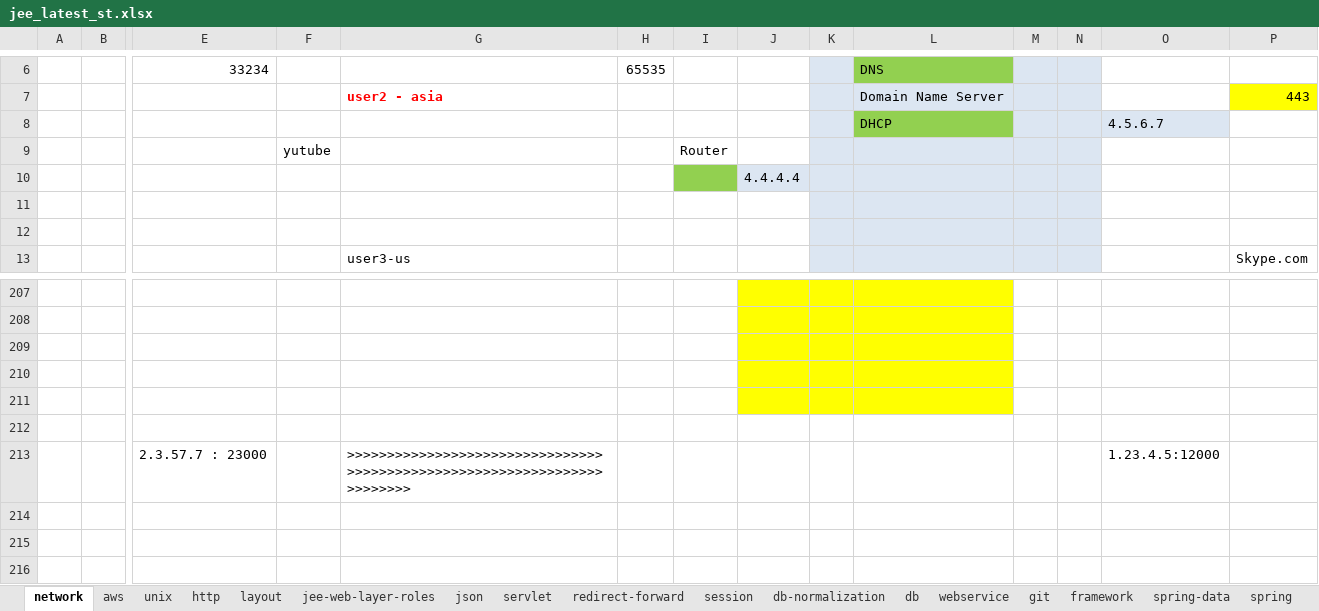
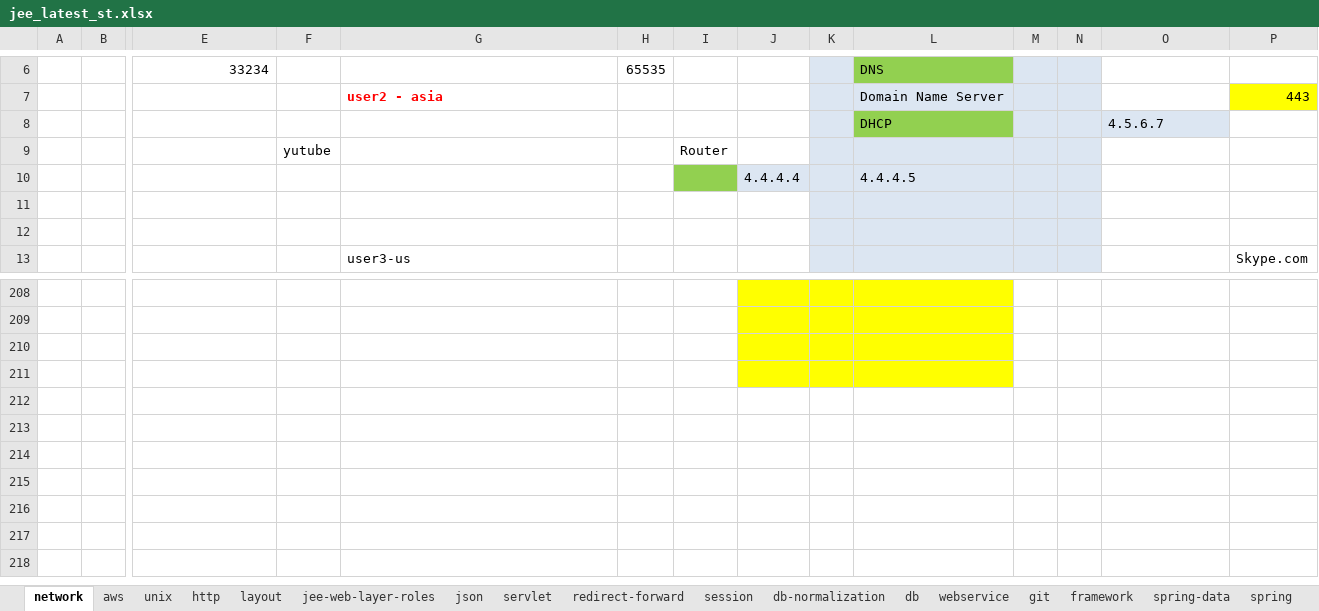
Before and after one commit to thinkcodegravity/nov24jee, an Excel workbook: jee_latest_st.xlsx, sheet network, drawn as a sheet; only a part is shown, gaps mark what is left out; the shorter side is filled out with more unchanged rows; values as stored, in another font and other column widths than the file's, no borders; removed rows and columns are numbered as before the commit, all else as after; rows hold the shown columns only; the diff covers the shown part only; the diff names each change by its address in the sheet, - before the commit and + after, or states it on an @@ line.

Commit message:
network

```diff
--- a/jee_latest_st.xlsx (sheet network)
+++ b/jee_latest_st.xlsx (sheet network)
-L10: (empty)
+L10: 4.4.4.5
-J212:L212 fill: #FFFF00
+J212:L212 fill: none
-row 213:  |  | 2.3.57.7 : 23000 |  | >>>>>>>>>>>>>>>>>>>>>>>>>>>>>>>>>>>>>>>>>>>>>>>>>>>>>>>>>>>>>>>>>>>>>>>> |  |  |  |  |  |  |  | 1.23.4.5:12000
```
Also changed, not shown: 47 added rows, 46 removed rows, 19 edited cells and cell formats elsewhere in this sheet, 1 other file.
